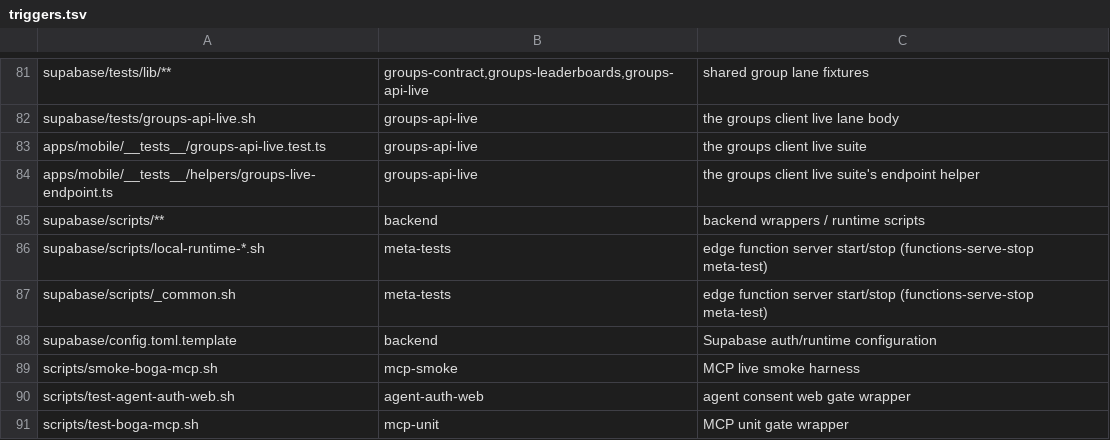
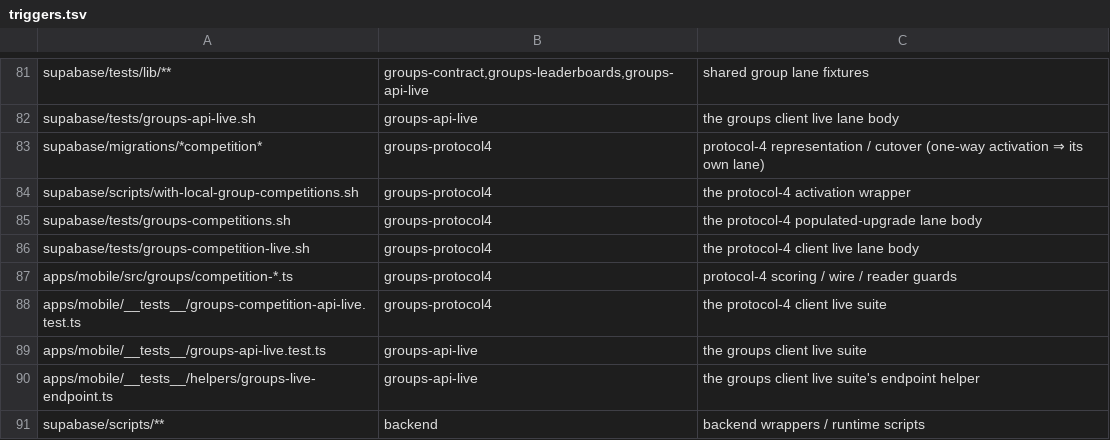
Before and after one commit to Brotherhood-of-Ghisa/BOGA3, a TSV file: scripts/triggers.tsv, drawn as a sheet; only a part is shown, gaps mark what is left out; the shorter side is filled out with more unchanged rows; the diff names each change by its address in the sheet, - before the commit and + after, or states it on an @@ line.

```diff
--- a/scripts/triggers.tsv
+++ b/scripts/triggers.tsv
+row 83: supabase/migrations/*competition* | groups-protocol4 | protocol-4 representation / cutover (one-way activation ⇒ its own lane)
+row 84: supabase/scripts/with-local-group-competitions.sh | groups-protocol4 | the protocol-4 activation wrapper
+row 85: supabase/tests/groups-competitions.sh | groups-protocol4 | the protocol-4 populated-upgrade lane body
+row 86: supabase/tests/groups-competition-live.sh | groups-protocol4 | the protocol-4 client live lane body
+row 87: apps/mobile/src/groups/competition-*.ts | groups-protocol4 | protocol-4 scoring / wire / reader guards
+row 88: apps/mobile/__tests__/groups-competition-api-live.test.ts | groups-protocol4 | the protocol-4 client live suite
```
Also changed, not shown: scripts/lanes.tsv, 10 other files.
